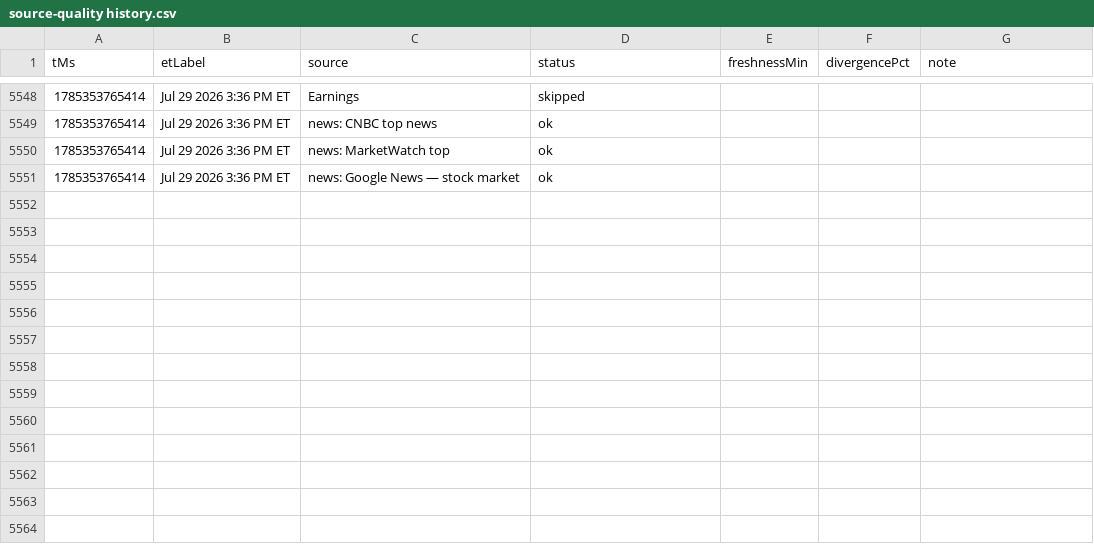
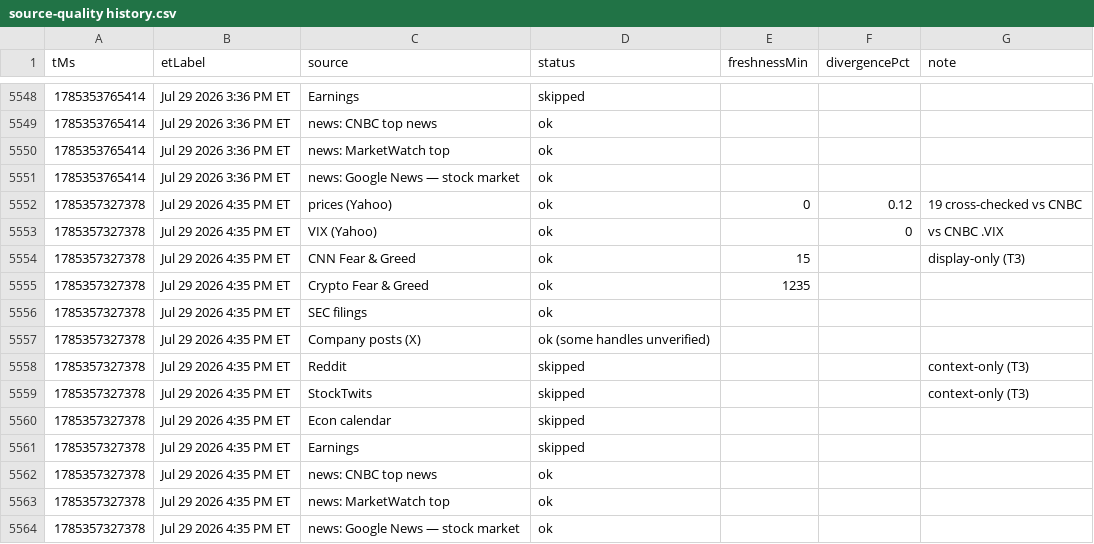
Before and after one commit to Jad-N/Market-Watcher, a CSV file: source-quality history.csv, drawn as a sheet; only a part is shown, gaps mark what is left out; the diff names each change by its address in the sheet, - before the commit and + after, or states it on an @@ line.

```diff
--- a/source-quality history.csv
+++ b/source-quality history.csv
+row 5552: 1785357327378 | Jul 29 2026 4:35 PM ET | prices (Yahoo) | ok | 0 | 0.12 | 19 cross-checked vs CNBC
+row 5553: 1785357327378 | Jul 29 2026 4:35 PM ET | VIX (Yahoo) | ok |  | 0 | vs CNBC .VIX
+row 5554: 1785357327378 | Jul 29 2026 4:35 PM ET | CNN Fear & Greed | ok | 15 |  | display-only (T3)
+row 5555: 1785357327378 | Jul 29 2026 4:35 PM ET | Crypto Fear & Greed | ok | 1235
+row 5556: 1785357327378 | Jul 29 2026 4:35 PM ET | SEC filings | ok
+row 5557: 1785357327378 | Jul 29 2026 4:35 PM ET | Company posts (X) | ok (some handles unverified)
+row 5558: 1785357327378 | Jul 29 2026 4:35 PM ET | Reddit | skipped |  |  | context-only (T3)
+row 5559: 1785357327378 | Jul 29 2026 4:35 PM ET | StockTwits | skipped |  |  | context-only (T3)
+row 5560: 1785357327378 | Jul 29 2026 4:35 PM ET | Econ calendar | skipped
+row 5561: 1785357327378 | Jul 29 2026 4:35 PM ET | Earnings | skipped
+row 5562: 1785357327378 | Jul 29 2026 4:35 PM ET | news: CNBC top news | ok
+row 5563: 1785357327378 | Jul 29 2026 4:35 PM ET | news: MarketWatch top | ok
+row 5564: 1785357327378 | Jul 29 2026 4:35 PM ET | news: Google News — stock market | ok
```
Also changed, not shown: docs/mood-history.csv, regime history.csv, 4 other files.
